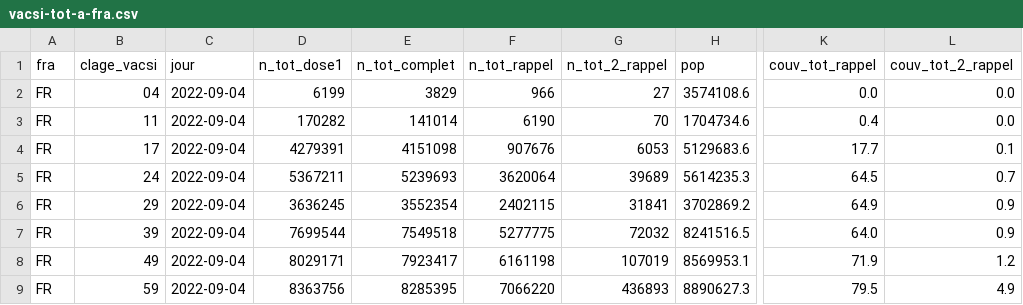
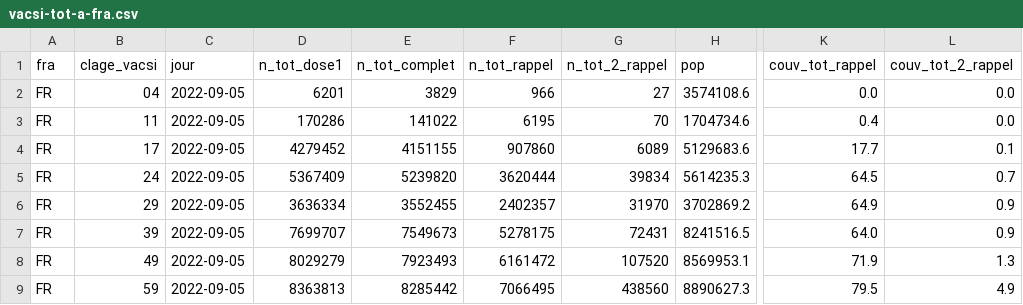
Before and after one commit to rozierguillaume/vaccintracker, a CSV file: data/input/vacsi-tot-a-fra.csv, drawn as a sheet; only a part is shown, gaps mark what is left out; the diff covers the shown part only; the diff names each change by its address in the sheet, - before the commit and + after, or states it on an @@ line.

```diff
--- a/data/input/vacsi-tot-a-fra.csv
+++ b/data/input/vacsi-tot-a-fra.csv
-C2:C9 (jour): 2022-09-04
+C2:C9 (jour): 2022-09-05
-D2 (n_tot_dose1): 6199
+D2 (n_tot_dose1): 6201
-D3 (n_tot_dose1): 170282
+D3 (n_tot_dose1): 170286
-E3 (n_tot_complet): 141014
+E3 (n_tot_complet): 141022
-F3 (n_tot_rappel): 6190
+F3 (n_tot_rappel): 6195
-D4 (n_tot_dose1): 4279391
+D4 (n_tot_dose1): 4279452
-E4 (n_tot_complet): 4151098
+E4 (n_tot_complet): 4151155
-F4 (n_tot_rappel): 907676
+F4 (n_tot_rappel): 907860
-G4 (n_tot_2_rappel): 6053
+G4 (n_tot_2_rappel): 6089
-D5 (n_tot_dose1): 5367211
+D5 (n_tot_dose1): 5367409
-E5 (n_tot_complet): 5239693
+E5 (n_tot_complet): 5239820
-F5 (n_tot_rappel): 3620064
+F5 (n_tot_rappel): 3620444
-G5 (n_tot_2_rappel): 39689
+G5 (n_tot_2_rappel): 39834
-D6 (n_tot_dose1): 3636245
+D6 (n_tot_dose1): 3636334
-E6 (n_tot_complet): 3552354
+E6 (n_tot_complet): 3552455
-F6 (n_tot_rappel): 2402115
+F6 (n_tot_rappel): 2402357
-G6 (n_tot_2_rappel): 31841
+G6 (n_tot_2_rappel): 31970
-D7 (n_tot_dose1): 7699544
+D7 (n_tot_dose1): 7699707
-E7 (n_tot_complet): 7549518
+E7 (n_tot_complet): 7549673
-F7 (n_tot_rappel): 5277775
+F7 (n_tot_rappel): 5278175
-G7 (n_tot_2_rappel): 72032
+G7 (n_tot_2_rappel): 72431
-D8 (n_tot_dose1): 8029171
+D8 (n_tot_dose1): 8029279
-E8 (n_tot_complet): 7923417
+E8 (n_tot_complet): 7923493
-F8 (n_tot_rappel): 6161198
+F8 (n_tot_rappel): 6161472
-G8 (n_tot_2_rappel): 107019
+G8 (n_tot_2_rappel): 107520
-L8 (couv_tot_2_rappel): 1.2
+L8 (couv_tot_2_rappel): 1.3
-D9 (n_tot_dose1): 8363756
+D9 (n_tot_dose1): 8363813
-E9 (n_tot_complet): 8285395
+E9 (n_tot_complet): 8285442
-F9 (n_tot_rappel): 7066220
+F9 (n_tot_rappel): 7066495
-G9 (n_tot_2_rappel): 436893
+G9 (n_tot_2_rappel): 438560
```
Also changed, not shown: 37 edited cells elsewhere in this file, data/input/vacsi-a-fra.csv, data/input/vacsi-fra.csv, 9 other files.
